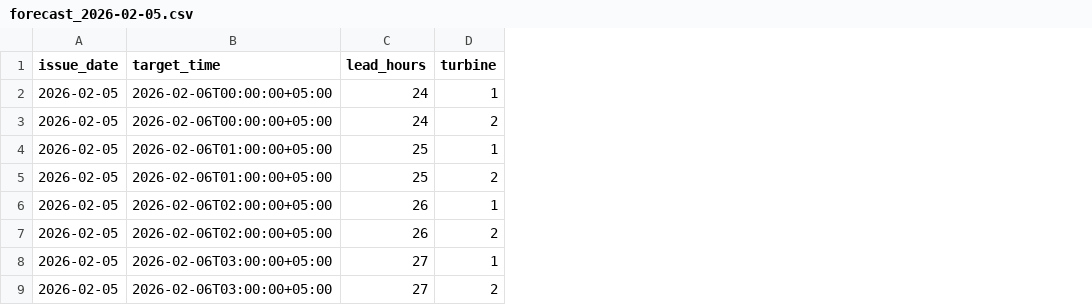
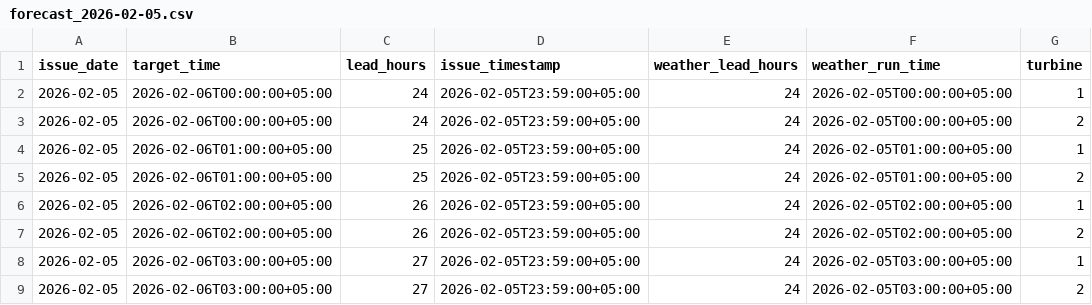
Before and after one commit to BAITC-Hacks/hack-b7e991bb-ordanio, a CSV file: examples/forecast_2026-02-05.csv, drawn as a sheet; only a part is shown; the diff names each change by its address in the sheet, - before the commit and + after, or states it on an @@ line.

Commit message:
Агент: момент выпуска и происхождение погоды в каждой строке прогноза (issue_timestamp, weather_lead_hours, weather_run_time), проверка доступности; тест под новые колонки; примеры обновлены

```diff
--- a/examples/forecast_2026-02-05.csv
+++ b/examples/forecast_2026-02-05.csv
+column D (issue_timestamp), rows 2-9: all 2026-02-05T23:59:00+05:00
+column E (weather_lead_hours), rows 2-9: all 24
+column F (weather_run_time), rows 2-9: 2026-02-05T00:00:00+05:00 | 2026-02-05T00:00:00+05:00 | 2026-02-05T01:00:00+05:00 | 2026-02-05T01:00:00+05:00 | 2026-02-05T02:00:00+05:00 | 2026-02-05T02:00:00+05:00 | 2026-02-05T03:00:00+05:00 | 2026-02-05T03:00:00+05:00
```
Also changed, not shown: 7 other files.
